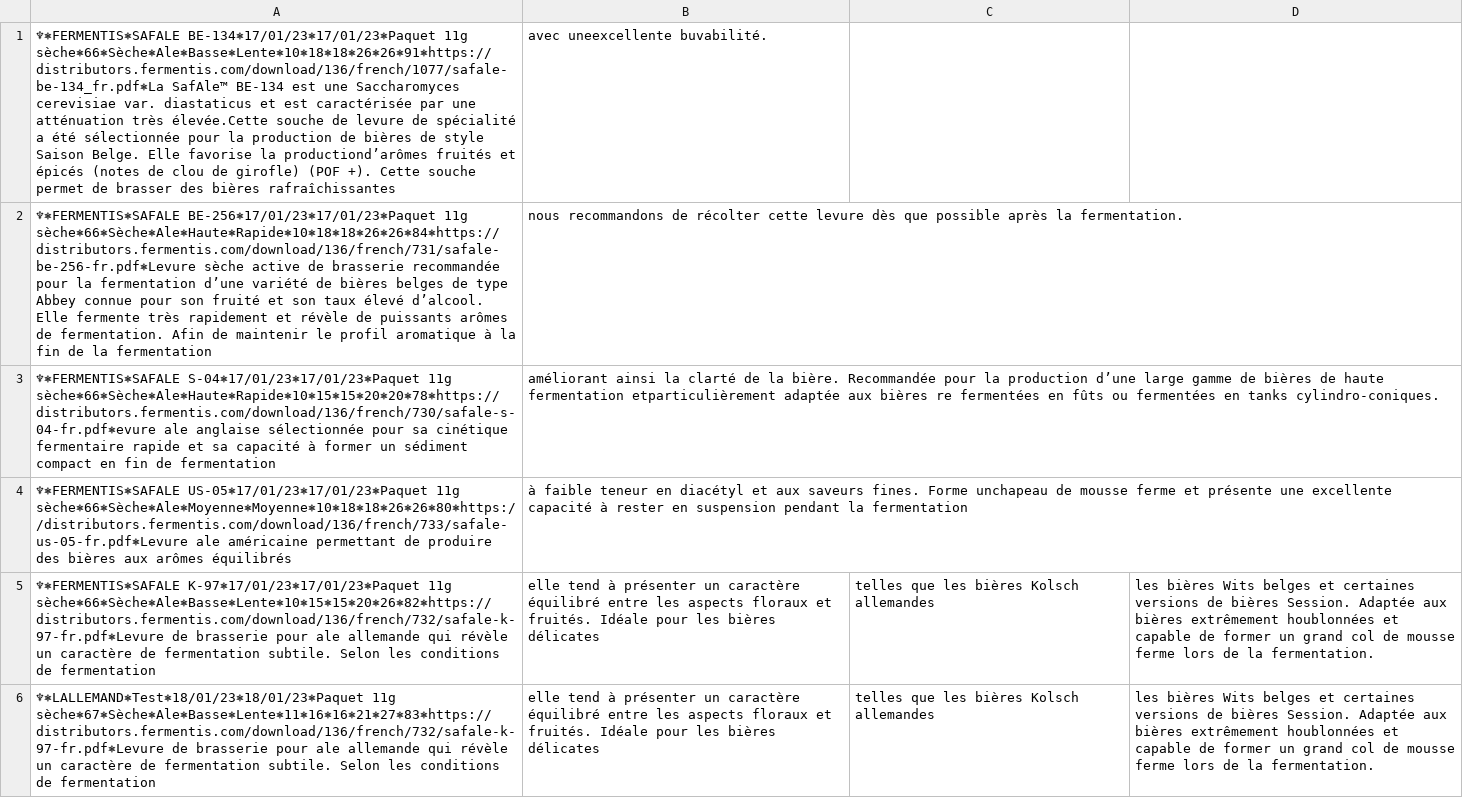
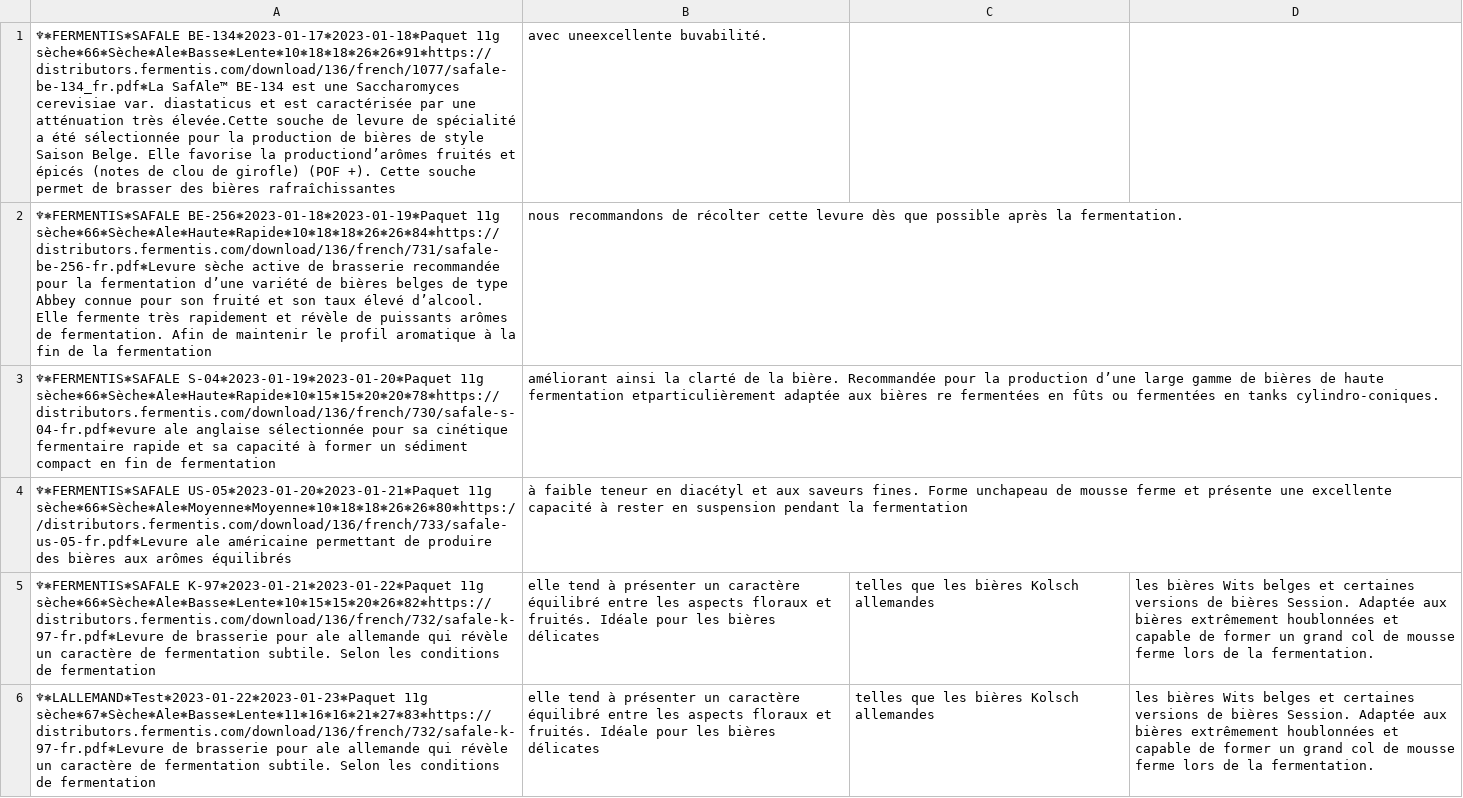
Before and after one commit to jaaf/biere, a CSV file: base-data/Levures/l-Levures.csv, drawn as a sheet; the diff names each change by its address in the sheet, - before the commit and + after, or states it on an @@ line.

```diff
--- a/base-data/Levures/l-Levures.csv
+++ b/base-data/Levures/l-Levures.csv
-A1: ♆⎈FERMENTIS⎈SAFALE BE-134⎈17/01/23⎈17/01/23⎈Paquet 11g sèche⎈66⎈Sèche⎈Ale⎈Basse⎈Lente⎈10⎈18⎈18⎈26⎈26⎈91⎈https://distributors.fermentis.com/download/136/french/1077/safale-be-134_fr.pdf⎈La…
+A1: ♆⎈FERMENTIS⎈SAFALE BE-134⎈2023-01-17⎈2023-01-18⎈Paquet 11g sèche⎈66⎈Sèche⎈Ale⎈Basse⎈Lente⎈10⎈18⎈18⎈26⎈26⎈91⎈https://distributors.fermentis.com/download/136/french/1077/safale-be-134_fr.pdf⎈La…
-A2: ♆⎈FERMENTIS⎈SAFALE BE-256⎈17/01/23⎈17/01/23⎈Paquet 11g sèche⎈66⎈Sèche⎈Ale⎈Haute⎈Rapide⎈10⎈18⎈18⎈26⎈26⎈84⎈https://distributors.fermentis.com/download/136/french/731/safale-be-256-fr.pdf⎈Levure…
+A2: ♆⎈FERMENTIS⎈SAFALE BE-256⎈2023-01-18⎈2023-01-19⎈Paquet 11g sèche⎈66⎈Sèche⎈Ale⎈Haute⎈Rapide⎈10⎈18⎈18⎈26⎈26⎈84⎈https://distributors.fermentis.com/download/136/french/731/safale-be-256-fr.pdf⎈Levure…
-A3: ♆⎈FERMENTIS⎈SAFALE S-04⎈17/01/23⎈17/01/23⎈Paquet 11g sèche⎈66⎈Sèche⎈Ale⎈Haute⎈Rapide⎈10⎈15⎈15⎈20⎈20⎈78⎈https://distributors.fermentis.com/download/136/french/730/safale-s-04-fr.pdf⎈evure…
+A3: ♆⎈FERMENTIS⎈SAFALE S-04⎈2023-01-19⎈2023-01-20⎈Paquet 11g sèche⎈66⎈Sèche⎈Ale⎈Haute⎈Rapide⎈10⎈15⎈15⎈20⎈20⎈78⎈https://distributors.fermentis.com/download/136/french/730/safale-s-04-fr.pdf⎈evure…
-A4: ♆⎈FERMENTIS⎈SAFALE US-05⎈17/01/23⎈17/01/23⎈Paquet 11g sèche⎈66⎈Sèche⎈Ale⎈Moyenne⎈Moyenne⎈10⎈18⎈18⎈26⎈26⎈80⎈https://distributors.fermentis.com/download/136/french/733/safale-us-05-fr.pdf⎈Levure…
+A4: ♆⎈FERMENTIS⎈SAFALE US-05⎈2023-01-20⎈2023-01-21⎈Paquet 11g sèche⎈66⎈Sèche⎈Ale⎈Moyenne⎈Moyenne⎈10⎈18⎈18⎈26⎈26⎈80⎈https://distributors.fermentis.com/download/136/french/733/safale-us-05-fr.pdf⎈Levure…
-A5: ♆⎈FERMENTIS⎈SAFALE K-97⎈17/01/23⎈17/01/23⎈Paquet 11g sèche⎈66⎈Sèche⎈Ale⎈Basse⎈Lente⎈10⎈15⎈15⎈20⎈26⎈82⎈https://distributors.fermentis.com/download/136/french/732/safale-k-97-fr.pdf⎈Levure…
+A5: ♆⎈FERMENTIS⎈SAFALE K-97⎈2023-01-21⎈2023-01-22⎈Paquet 11g sèche⎈66⎈Sèche⎈Ale⎈Basse⎈Lente⎈10⎈15⎈15⎈20⎈26⎈82⎈https://distributors.fermentis.com/download/136/french/732/safale-k-97-fr.pdf⎈Levure…
-A6: ♆⎈LALLEMAND⎈Test⎈18/01/23⎈18/01/23⎈Paquet 11g sèche⎈67⎈Sèche⎈Ale⎈Basse⎈Lente⎈11⎈16⎈16⎈21⎈27⎈83⎈https://distributors.fermentis.com/download/136/french/732/safale-k-97-fr.pdf⎈Levure…
+A6: ♆⎈LALLEMAND⎈Test⎈2023-01-22⎈2023-01-23⎈Paquet 11g sèche⎈67⎈Sèche⎈Ale⎈Basse⎈Lente⎈11⎈16⎈16⎈21⎈27⎈83⎈https://distributors.fermentis.com/download/136/french/732/safale-k-97-fr.pdf⎈Levure…
```
Also changed, not shown: 7 other files.
